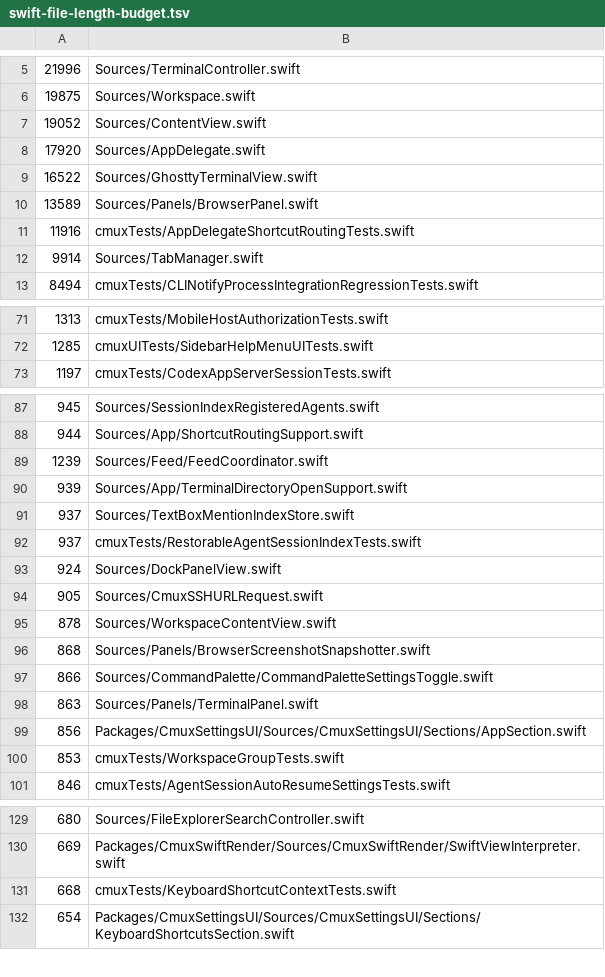
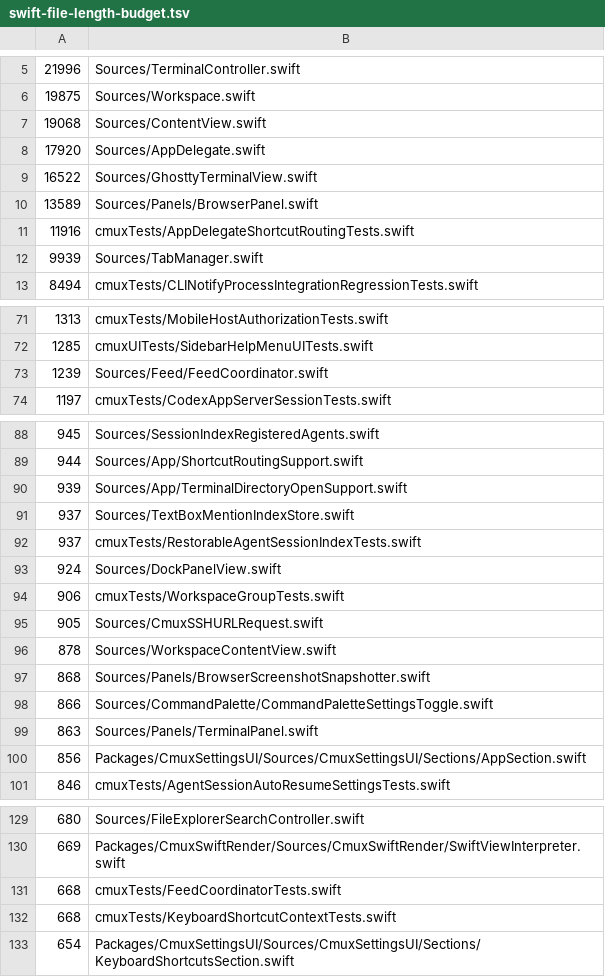
Before and after one commit to emergent-inc/mosaic, a TSV file: .github/swift-file-length-budget.tsv, drawn as a sheet; only a part is shown, gaps mark what is left out; removed rows and columns are numbered as before the commit, all else as after; the diff names each change by its address in the sheet, - before the commit and + after, or states it on an @@ line.

```diff
--- a/.github/swift-file-length-budget.tsv
+++ b/.github/swift-file-length-budget.tsv
-A7: 19052
+A7: 19068
-A12: 9914
+A12: 9939
@@ row 89 moved to row 73: 1239 @@
+row 94: 906 | cmuxTests/WorkspaceGroupTests.swift
-row 100: 853 | cmuxTests/WorkspaceGroupTests.swift
@@ row 156 moved to row 131: 668 @@
```
